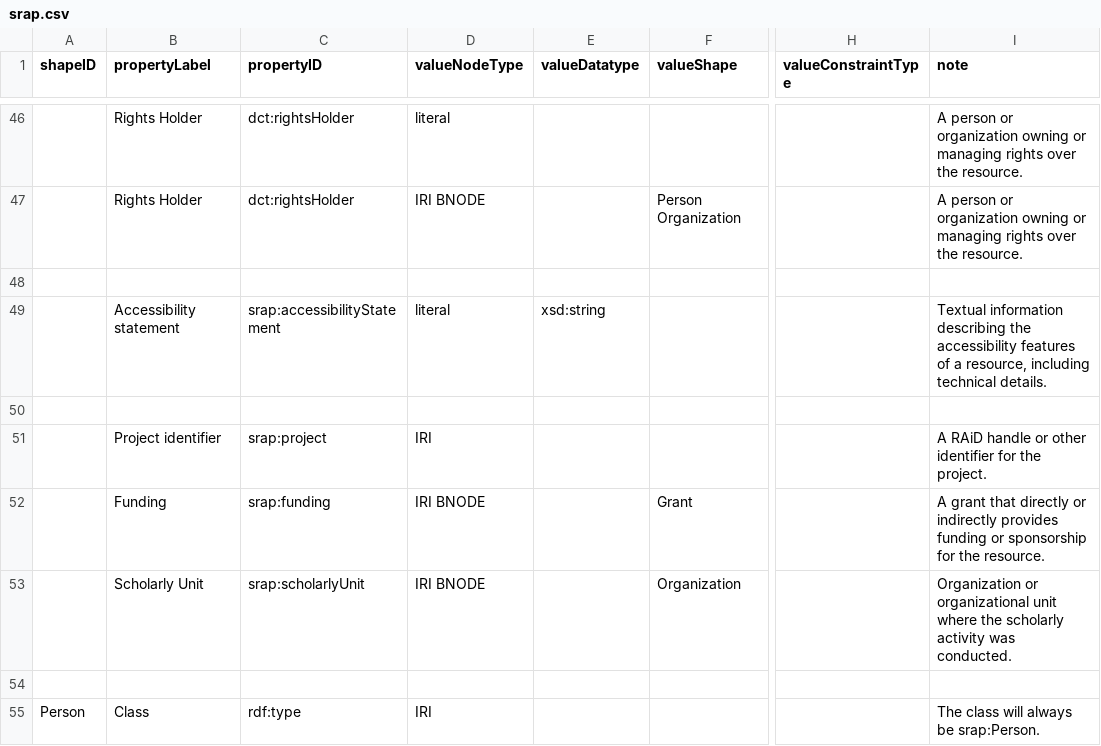
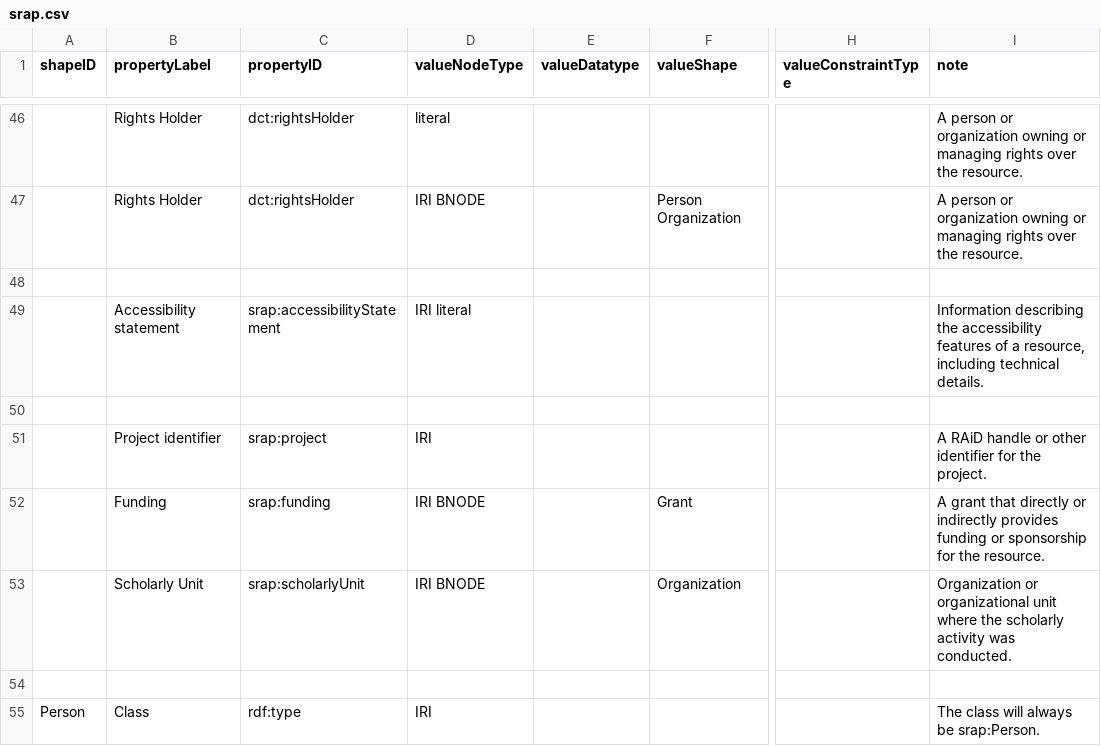
Before and after one commit to dcmi/dc-srap, a CSV file: docs/srap.csv, drawn as a sheet; only a part is shown, gaps mark what is left out; the diff names each change by its address in the sheet, - before the commit and + after, or states it on an @@ line.

Commit message:
Make accessibilityStatement also accept IRI values (requested by UB chairs)

```diff
--- a/docs/srap.csv
+++ b/docs/srap.csv
-D49 (valueNodeType): literal
+D49 (valueNodeType): IRI literal
-E49 (valueDatatype): xsd:string
+E49 (valueDatatype): (empty)
-I49 (note): Textual information describing the…
+I49 (note): Information describing the…
```
